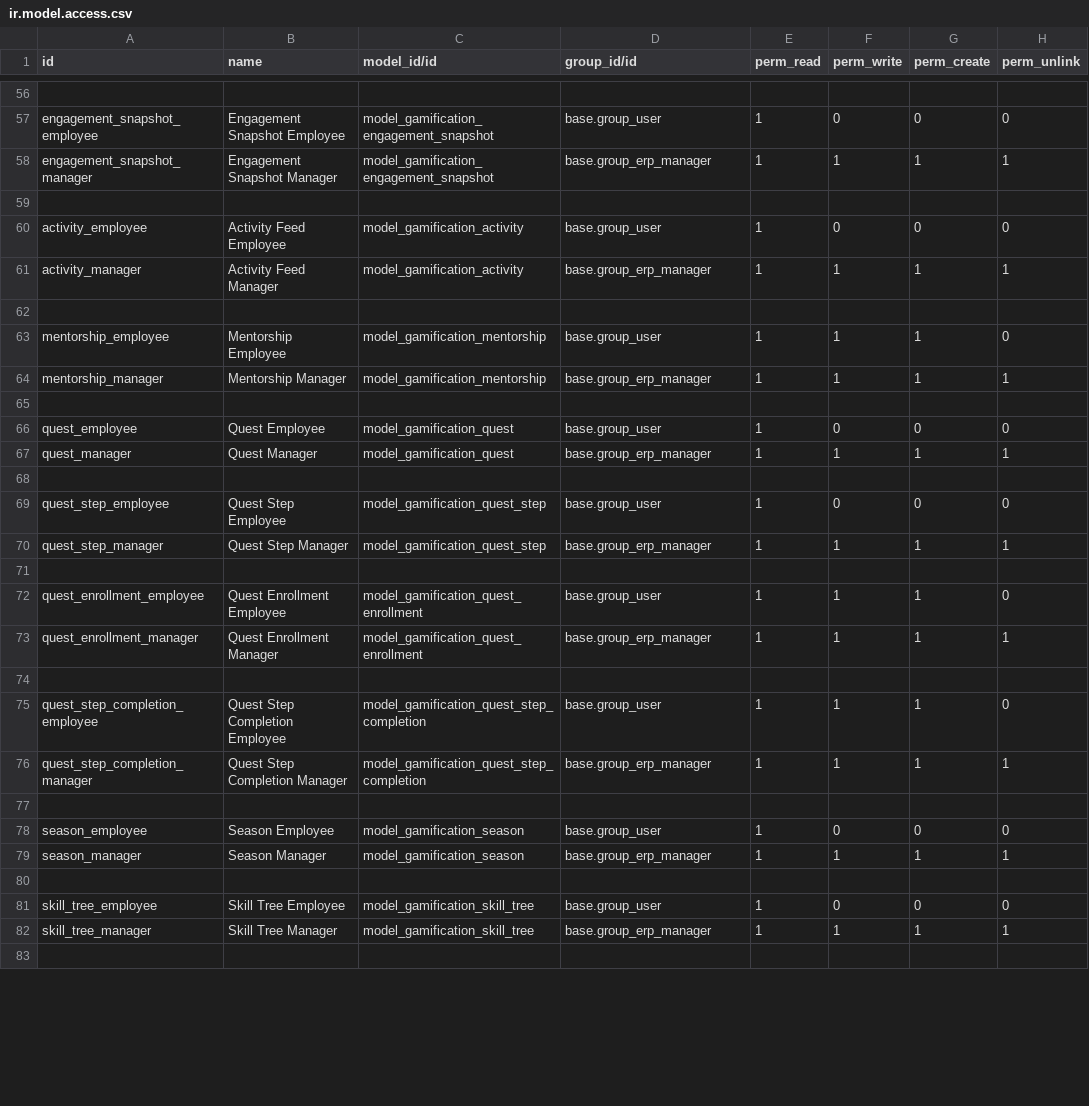
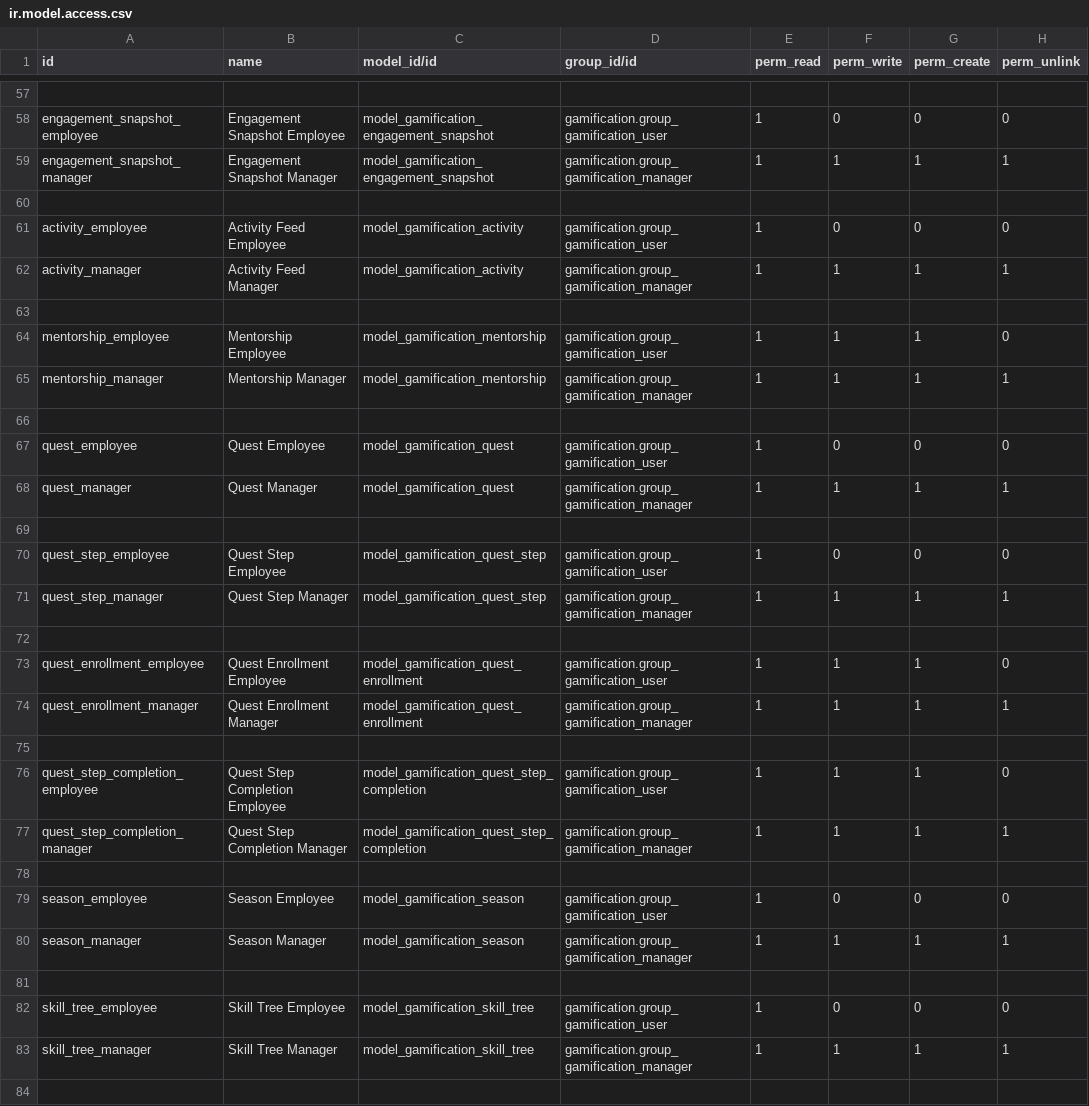
Before and after one commit to Agro-Marin/odoo, a CSV file: addons/gamification/security/ir.model.access.csv, drawn as a sheet; only a part is shown, gaps mark what is left out; addresses are those after the commit; the diff covers the shown part only; the diff names each change by its address in the sheet, - before the commit and + after, or states it on an @@ line.

Commit message:
[IMP] gamification: promote to a first-class app with its own tiers
The tree hung off Settings behind base.group_no_one, so it stayed invisible
outside developer mode, and its 64 ACL rows named base groups the module does
not own.

Solution:
- security/res_groups_security.xml: new Gamification privilege under
  Productivity, with group_gamification_user and group_gamification_manager,
  populated by implication from base.group_user and base.group_erp_manager
- security/ir.model.access.csv: 51 rows re-pointed onto the new tiers, plus a
  karma.rank row for the manager; portal, public and system rows untouched
- security/gamification_security.xml: 7 record rules re-pointed
- views/gamification_menus.xml: the root becomes a top-level app menu with
  web_icon and sequence 18, Configuration and Analytics gated to the manager,
  and the dashboard leaf drops the redundant app name
- views/res_users_views.xml: the admin Gamification page moves from
  base.group_no_one to the manager tier
- migrations/1.1/post-migrate.py: re-point the noupdate rules and clear the
  stale base.group_no_one link left on the root menu by the additive groups=
- __manifest__.py: application, Productivity category, version 1.1

Task ID: 24520

```diff
--- a/addons/gamification/security/ir.model.access.csv
+++ b/addons/gamification/security/ir.model.access.csv
-D58 (group_id/id): base.group_user
+D58 (group_id/id): gamification.group_gamification_user
-D59 (group_id/id): base.group_erp_manager
+D59 (group_id/id): gamification.group_gamification_manager
-D61 (group_id/id): base.group_user
+D61 (group_id/id): gamification.group_gamification_user
-D62 (group_id/id): base.group_erp_manager
+D62 (group_id/id): gamification.group_gamification_manager
-D64 (group_id/id): base.group_user
+D64 (group_id/id): gamification.group_gamification_user
-D65 (group_id/id): base.group_erp_manager
+D65 (group_id/id): gamification.group_gamification_manager
-D67 (group_id/id): base.group_user
+D67 (group_id/id): gamification.group_gamification_user
-D68 (group_id/id): base.group_erp_manager
+D68 (group_id/id): gamification.group_gamification_manager
-D70 (group_id/id): base.group_user
+D70 (group_id/id): gamification.group_gamification_user
-D71 (group_id/id): base.group_erp_manager
+D71 (group_id/id): gamification.group_gamification_manager
-D73 (group_id/id): base.group_user
+D73 (group_id/id): gamification.group_gamification_user
-D74 (group_id/id): base.group_erp_manager
+D74 (group_id/id): gamification.group_gamification_manager
-D76 (group_id/id): base.group_user
+D76 (group_id/id): gamification.group_gamification_user
-D77 (group_id/id): base.group_erp_manager
+D77 (group_id/id): gamification.group_gamification_manager
-D79 (group_id/id): base.group_user
+D79 (group_id/id): gamification.group_gamification_user
-D80 (group_id/id): base.group_erp_manager
+D80 (group_id/id): gamification.group_gamification_manager
-D82 (group_id/id): base.group_user
+D82 (group_id/id): gamification.group_gamification_user
-D83 (group_id/id): base.group_erp_manager
+D83 (group_id/id): gamification.group_gamification_manager
```
Also changed, not shown: 1 added row and 33 edited cells elsewhere in this file, 10 other files.
